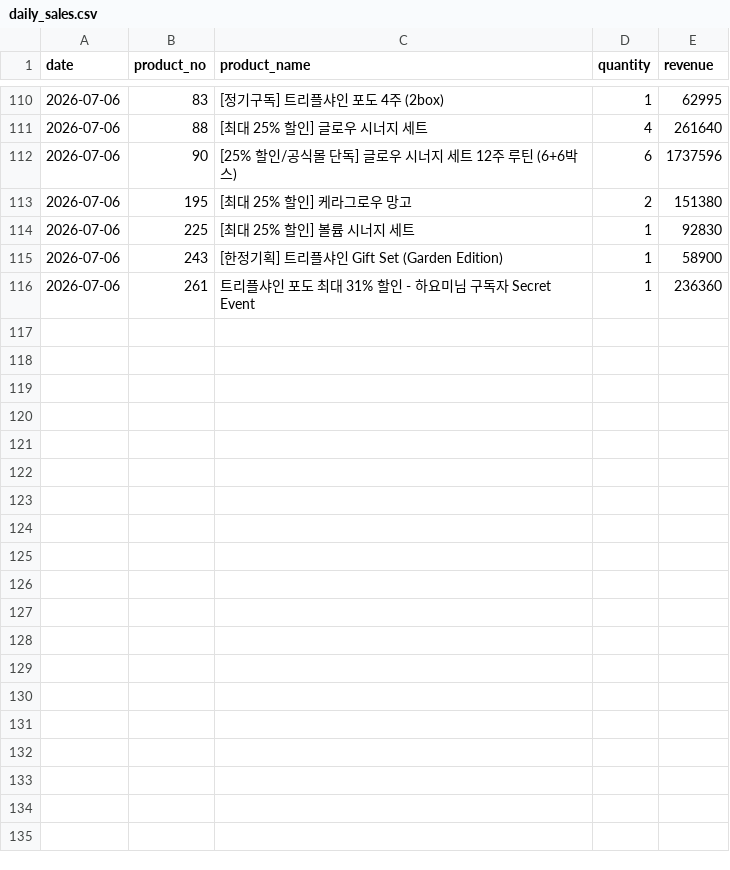
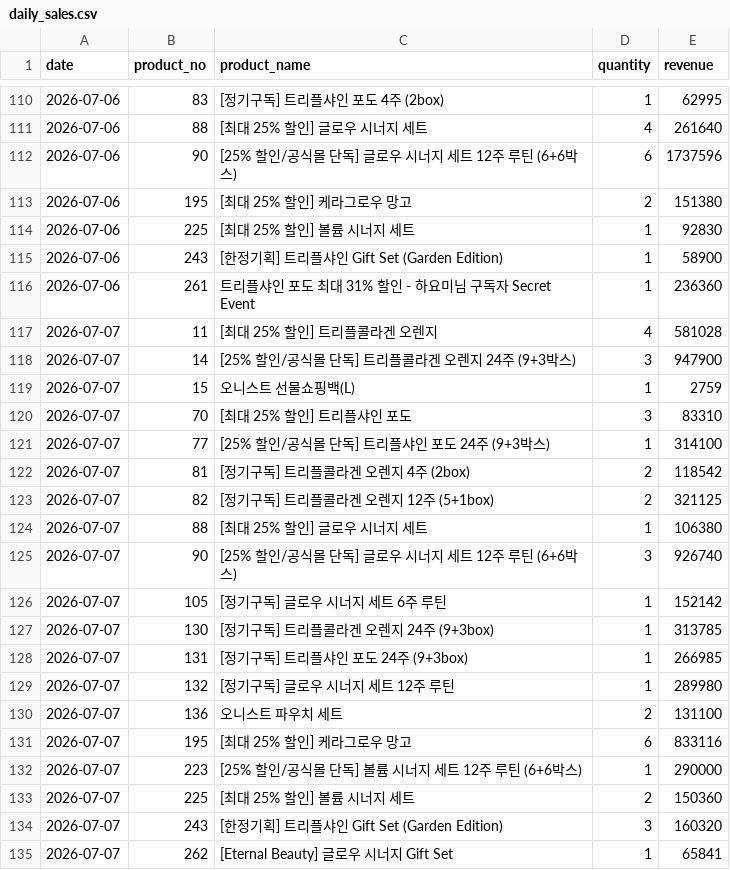
Before and after one commit to kaioh1010/cafe24-tracker, a CSV file: data/daily_sales.csv, drawn as a sheet; only a part is shown, gaps mark what is left out; the diff names each change by its address in the sheet, - before the commit and + after, or states it on an @@ line.

```diff
--- a/data/daily_sales.csv
+++ b/data/daily_sales.csv
+row 117: 2026-07-07 | 11 | [최대 25% 할인] 트리플콜라겐 오렌지 | 4 | 581028
+row 118: 2026-07-07 | 14 | [25% 할인/공식몰 단독] 트리플콜라겐 오렌지 24주 (9+3박스) | 3 | 947900
+row 119: 2026-07-07 | 15 | 오니스트 선물쇼핑백(L) | 1 | 2759
+row 120: 2026-07-07 | 70 | [최대 25% 할인] 트리플샤인 포도 | 3 | 83310
+row 121: 2026-07-07 | 77 | [25% 할인/공식몰 단독] 트리플샤인 포도 24주 (9+3박스) | 1 | 314100
+row 122: 2026-07-07 | 81 | [정기구독] 트리플콜라겐 오렌지 4주 (2box) | 2 | 118542
+row 123: 2026-07-07 | 82 | [정기구독] 트리플콜라겐 오렌지 12주 (5+1box) | 2 | 321125
+row 124: 2026-07-07 | 88 | [최대 25% 할인] 글로우 시너지 세트 | 1 | 106380
+row 125: 2026-07-07 | 90 | [25% 할인/공식몰 단독] 글로우 시너지 세트 12주 루틴 (6+6박스) | 3 | 926740
+row 126: 2026-07-07 | 105 | [정기구독] 글로우 시너지 세트 6주 루틴 | 1 | 152142
+row 127: 2026-07-07 | 130 | [정기구독] 트리플콜라겐 오렌지 24주 (9+3box) | 1 | 313785
+row 128: 2026-07-07 | 131 | [정기구독] 트리플샤인 포도 24주 (9+3box) | 1 | 266985
+row 129: 2026-07-07 | 132 | [정기구독] 글로우 시너지 세트 12주 루틴 | 1 | 289980
+row 130: 2026-07-07 | 136 | 오니스트 파우치 세트 | 2 | 131100
+row 131: 2026-07-07 | 195 | [최대 25% 할인] 케라그로우 망고 | 6 | 833116
+row 132: 2026-07-07 | 223 | [25% 할인/공식몰 단독] 볼륨 시너지 세트 12주 루틴 (6+6박스) | 1 | 290000
+row 133: 2026-07-07 | 225 | [최대 25% 할인] 볼륨 시너지 세트 | 2 | 150360
+row 134: 2026-07-07 | 243 | [한정기획] 트리플샤인 Gift Set (Garden Edition) | 3 | 160320
+row 135: 2026-07-07 | 262 | [Eternal Beauty] 글로우 시너지 Gift Set | 1 | 65841
```
